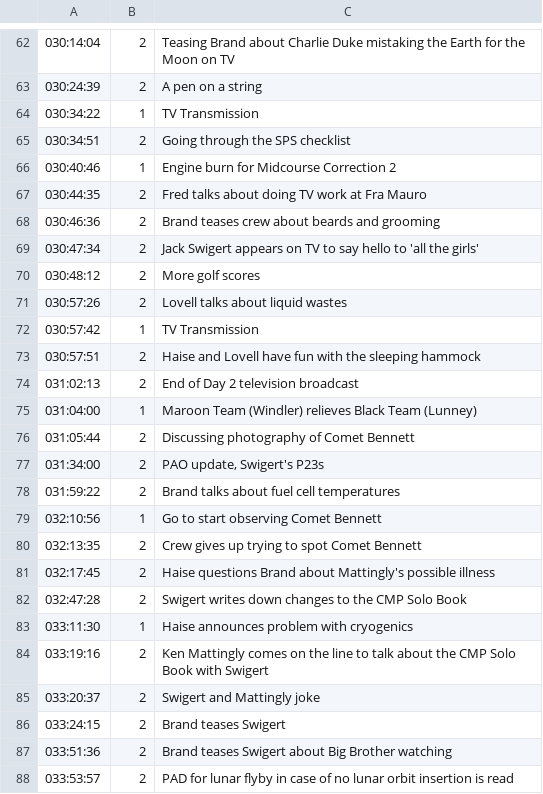
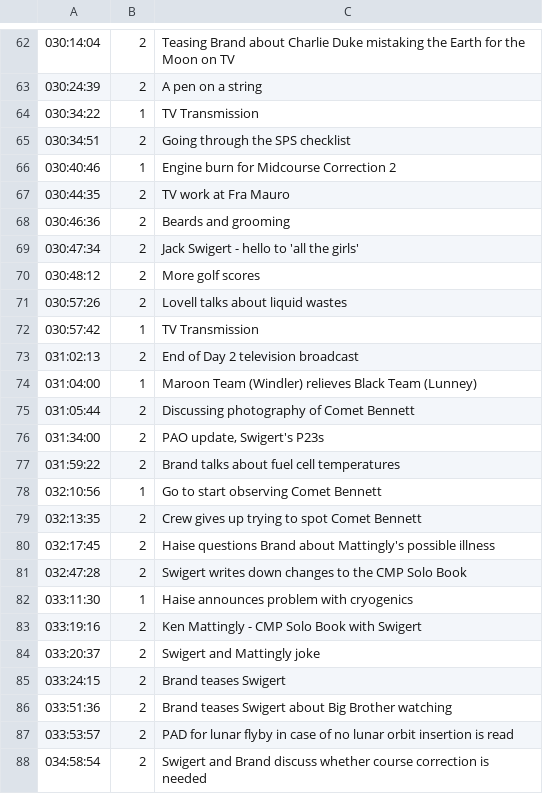
Before and after one commit to bfeist/Apollo_13, a CSV file: MISSION_DATA/A13_TOC.csv, drawn as a sheet; only a part is shown, gaps mark what is left out; the shorter side is filled out with more unchanged rows.

```diff
--- a/MISSION_DATA/A13_TOC.csv
+++ b/MISSION_DATA/A13_TOC.csv
@@ -66,5 +66,5 @@
 030:40:46|1|Engine burn for Midcourse Correction 2
-030:44:35|2|Fred talks about doing TV work at Fra Mauro
-030:46:36|2|Brand teases crew about beards and grooming
-030:47:34|2|Jack Swigert appears on TV to say hello to 'all the girls'
+030:44:35|2|TV work at Fra Mauro
+030:46:36|2|Beards and grooming
+030:47:34|2|Jack Swigert - hello to 'all the girls'
 030:48:12|2|More golf scores
@@ -72,3 +72,2 @@
 030:57:42|1|TV Transmission
-030:57:51|2|Haise and Lovell have fun with the sleeping hammock
 031:02:13|2|End of Day 2 television broadcast
@@ -83,3 +82,3 @@
 033:11:30|1|Haise announces problem with cryogenics
-033:19:16|2|Ken Mattingly comes on the line to talk about the CMP Solo Book with Swigert
+033:19:16|2|Ken Mattingly - CMP Solo Book with Swigert
 033:20:37|2|Swigert and Mattingly joke
```
Also changed, not shown: _website/_webroot/13/indexes/TOCData.csv, _website/_webroot/13/indexes/telemetryData.csv, 6 other files.
